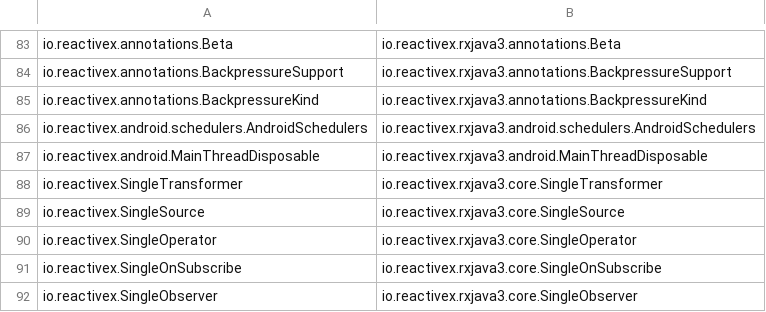
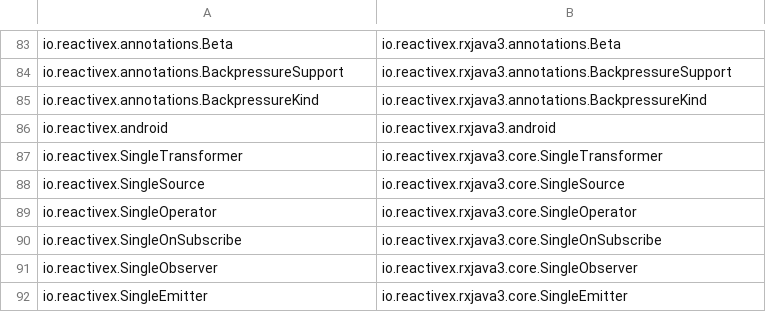
Before and after one commit to BraisGabin/RxJava3-migration-tool, a CSV file: rxjava3-class-mapping.csv, drawn as a sheet; only a part is shown, gaps mark what is left out; the shorter side is filled out with more unchanged rows; removed rows and columns are numbered as before the commit, all else as after; the diff names each change by its address in the sheet, - before the commit and + after, or states it on an @@ line.

Commit message:
Fix RxAndroid

```diff
--- a/rxjava3-class-mapping.csv
+++ b/rxjava3-class-mapping.csv
-row 86: io.reactivex.android.schedulers.AndroidSchedulers | io.reactivex.rxjava3.android.schedulers.AndroidSchedulers
-row 87: io.reactivex.android.MainThreadDisposable | io.reactivex.rxjava3.android.MainThreadDisposable
+row 86: io.reactivex.android | io.reactivex.rxjava3.android
```
